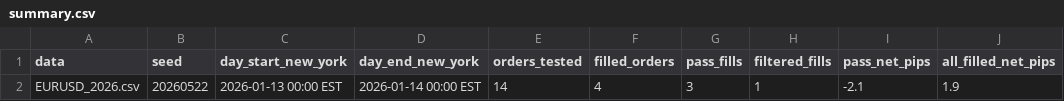
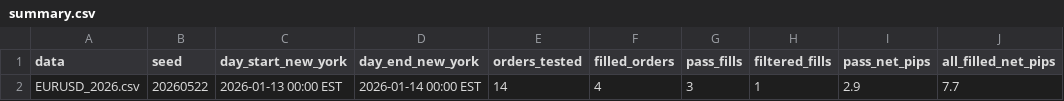
Before and after one commit to hoodcharlie77-collab/EURUSD-BOT-2, a CSV file: random_day_retest_entry_audit/summary.csv, drawn as a sheet.

```diff
--- a/random_day_retest_entry_audit/summary.csv
+++ b/random_day_retest_entry_audit/summary.csv
@@ -1,2 +1,2 @@
 data,seed,day_start_new_york,day_end_new_york,orders_tested,filled_orders,pass_fills,filtered_fills,pass_net_pips,all_filled_net_pips
-EURUSD_2026.csv,20260522,2026-01-13 00:00 EST,2026-01-14 00:00 EST,14,4,3,1,-2.1,1.9
+EURUSD_2026.csv,20260522,2026-01-13 00:00 EST,2026-01-14 00:00 EST,14,4,3,1,2.9,7.7
```
Also changed, not shown: forward_test_time_filter_random30_2026_filtered/random30_excluded_0300_0600_trades.csv, forward_test_time_filter_random30_2026_filtered/random30_trades_baseline.csv, 18 other files.
